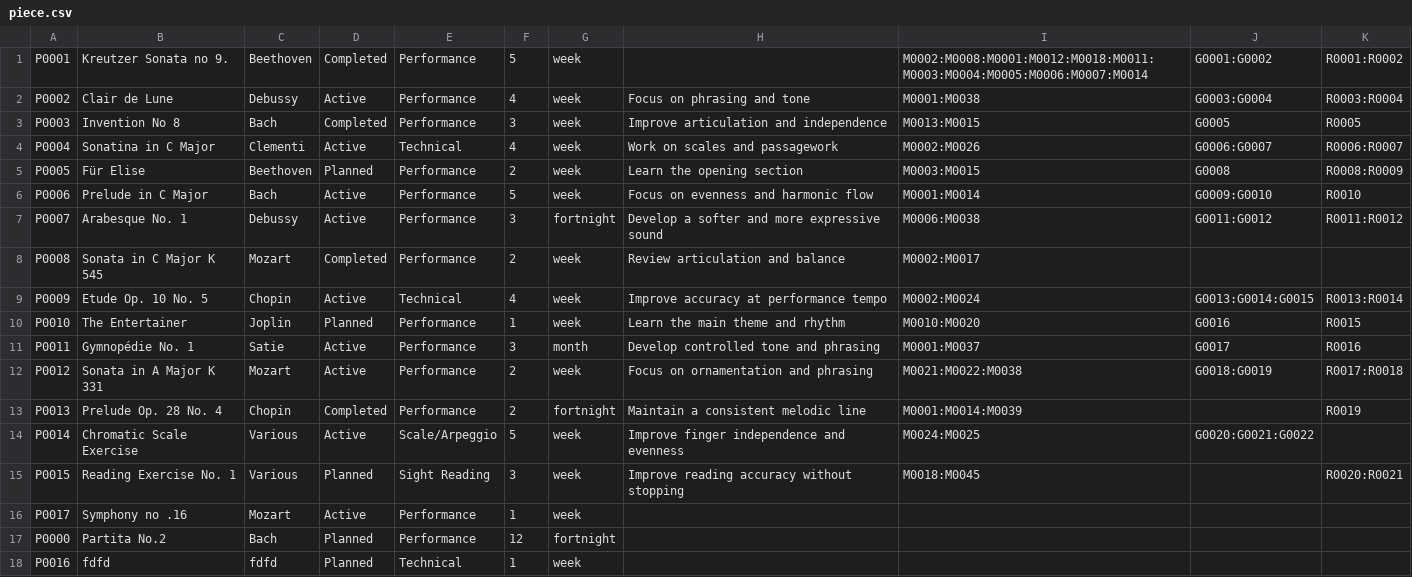
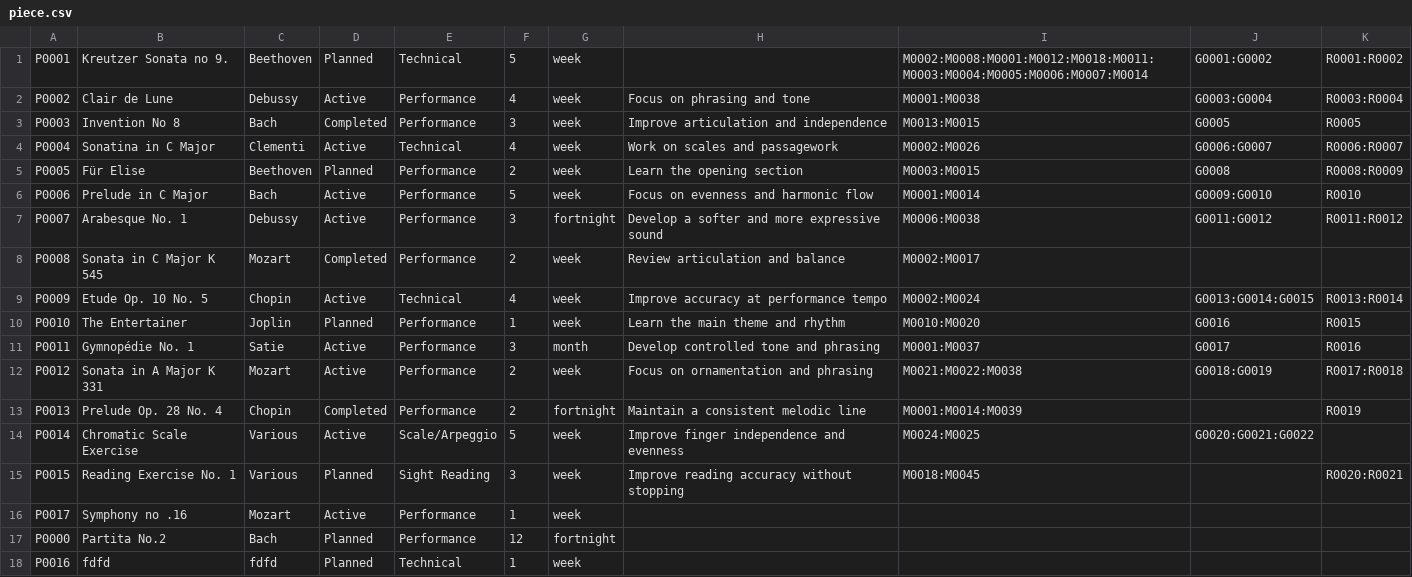
Before and after one commit to Minh-Bao-Tran/LisztedPianoTracker, a CSV file: storage-files/piece.csv, drawn as a sheet.

Commit message:
Edit Piece Works, adding Popup

```diff
--- a/storage-files/piece.csv
+++ b/storage-files/piece.csv
@@ -1,2 +1,2 @@
-P0001,Kreutzer Sonata no 9.,Beethoven,Completed,Performance,5,week,,M0002:M0008:M0001:M0012:M0018:M0011:M0003:M0004:M0005:M0006:M0007:M0014,G0001:G0002,R0001:R0002
+P0001,Kreutzer Sonata no 9.,Beethoven,Planned,Technical,5,week,,M0002:M0008:M0001:M0012:M0018:M0011:M0003:M0004:M0005:M0006:M0007:M0014,G0001:G0002,R0001:R0002
 P0002,Clair de Lune,Debussy,Active,Performance,4,week,Focus on phrasing and tone,M0001:M0038,G0003:G0004,R0003:R0004
```
Also changed, not shown: 18 other files.
